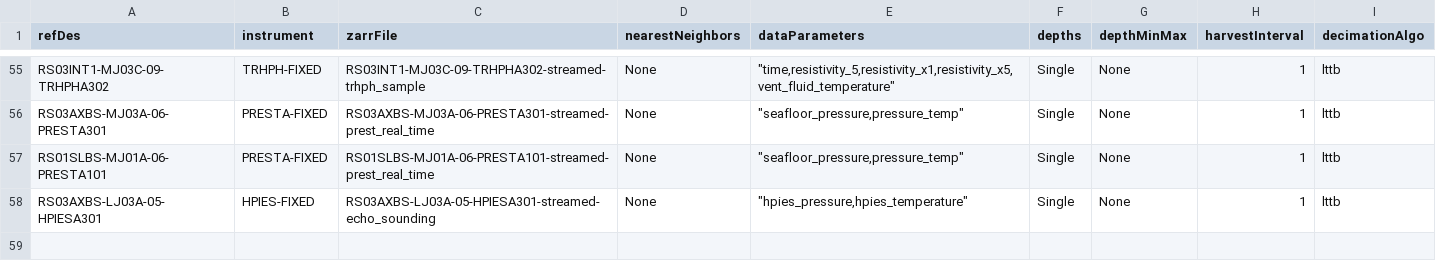
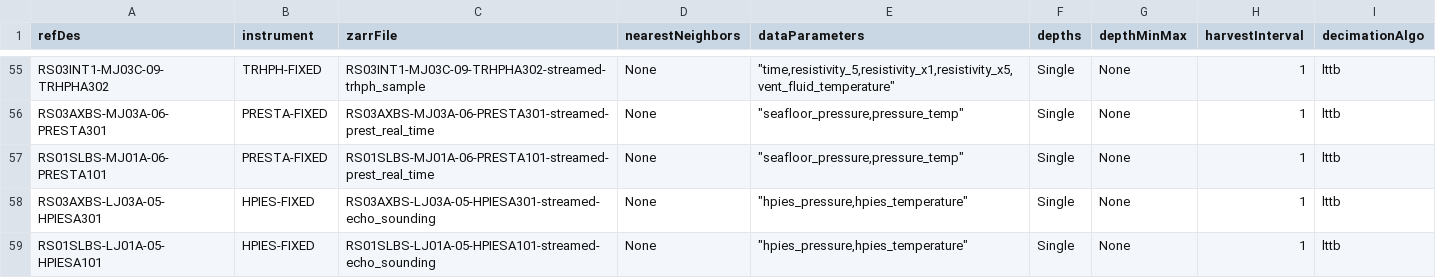
Before and after one commit to OOI-CabledArray/rca-data-tools, a CSV file: rca_data_tools/qaqc/params/sitesDictionary.csv, drawn as a sheet; only a part is shown, gaps mark what is left out; the diff names each change by its address in the sheet, - before the commit and + after, or states it on an @@ line.

Commit message:
HPIESA101 configs

```diff
--- a/rca_data_tools/qaqc/params/sitesDictionary.csv
+++ b/rca_data_tools/qaqc/params/sitesDictionary.csv
+row 59: RS01SLBS-LJ01A-05-HPIESA101 | HPIES-FIXED | RS01SLBS-LJ01A-05-HPIESA101-streamed-echo_sounding | None | "hpies_pressure,hpies_temperature" | Single | None | 1 | lttb
```
Also changed, not shown: rca_data_tools/qaqc/params/localRanges.csv.
